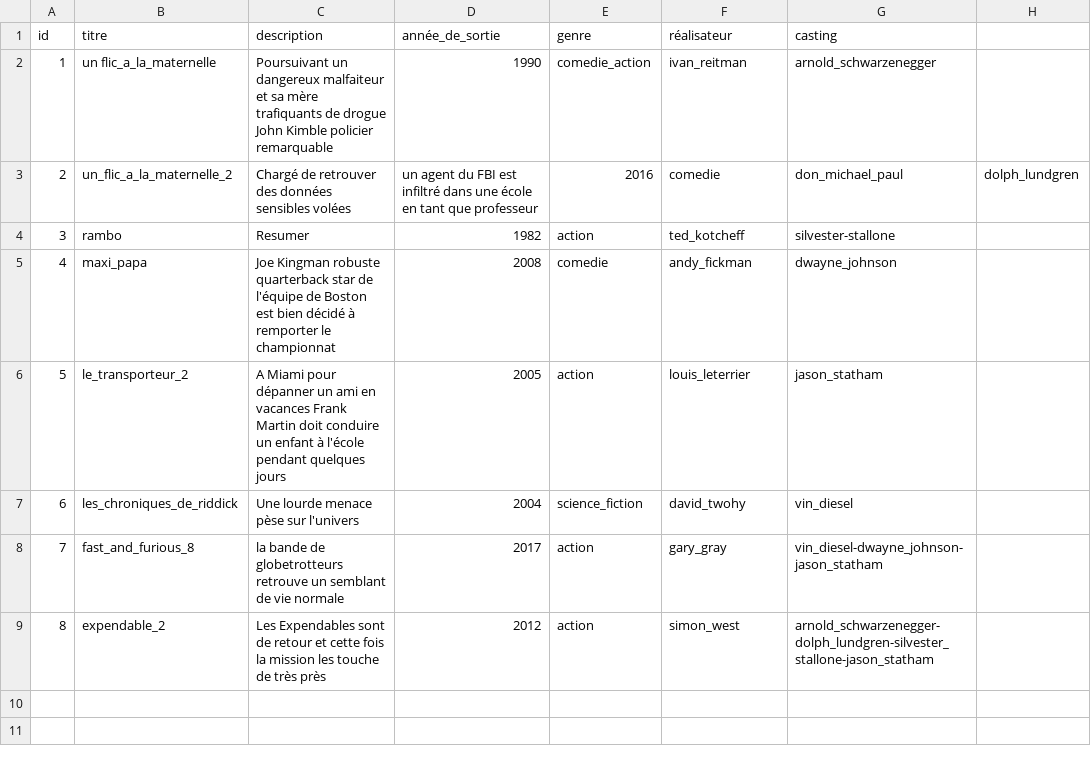
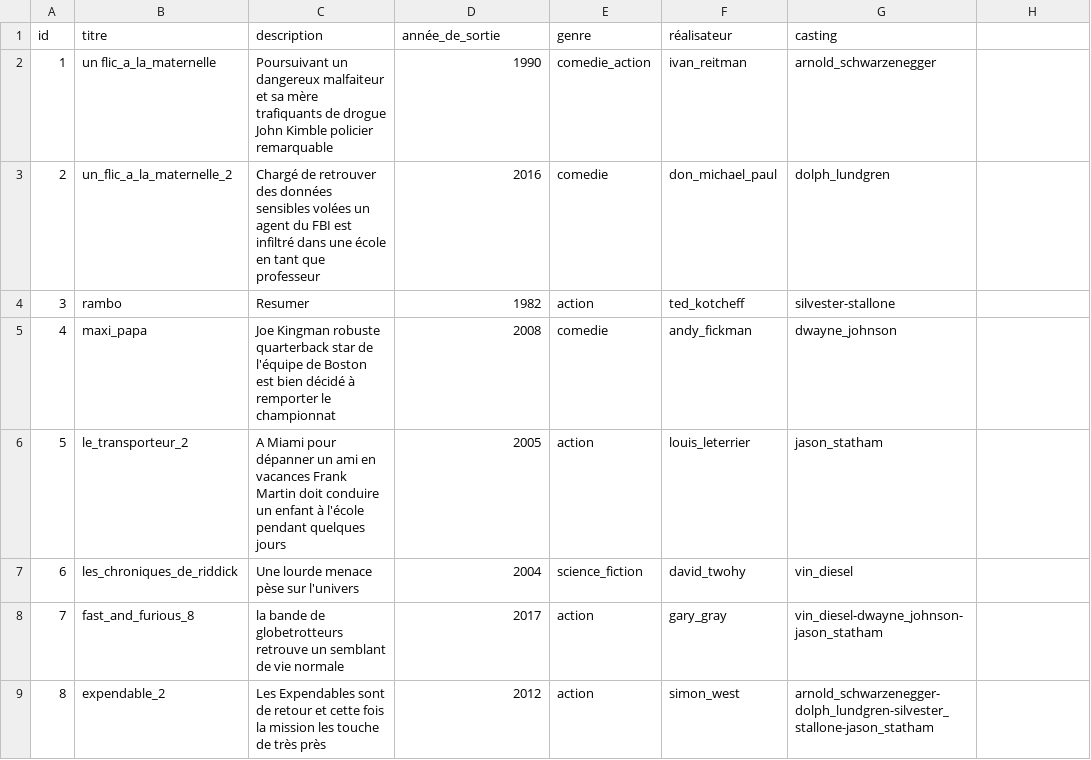
Before and after one commit to kalika2015/Allo_cine, a CSV file: annuaire_de_films.csv, drawn as a sheet.

Commit message:
Update annuaire_de_films.csv

```diff
--- a/annuaire_de_films.csv
+++ b/annuaire_de_films.csv
@@ -2,3 +2,3 @@ id,titre,description,année_de_sortie,genre,réalisateur,casting
 1,un flic_a_la_maternelle,Poursuivant un dangereux malfaiteur et sa mère trafiquants de drogue John Kimble  policier remarquable,1990,comedie_action,ivan_reitman,arnold_schwarzenegger
-2,un_flic_a_la_maternelle_2,Chargé de retrouver des données sensibles volées, un agent du FBI est infiltré dans une école en tant que professeur,2016,comedie,don_michael_paul,dolph_lundgren
+2,un_flic_a_la_maternelle_2,Chargé de retrouver des données sensibles volées un agent du FBI est infiltré dans une école en tant que professeur,2016,comedie,don_michael_paul,dolph_lundgren
 3,rambo,Resumer,1982,action,ted_kotcheff,silvester-stallone
```
